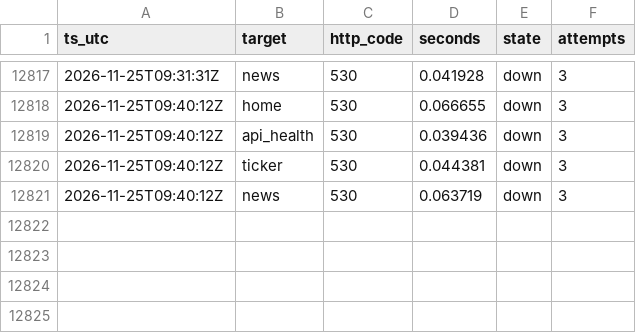
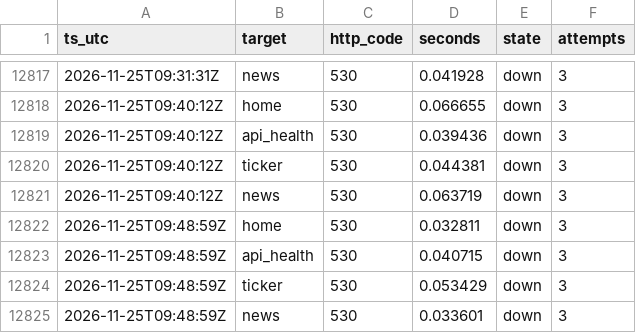
Before and after one commit to shaun0927/alphaview-uptime, a CSV file: log/2026-11.csv, drawn as a sheet; only a part is shown, gaps mark what is left out.

```diff
--- a/log/2026-11.csv
+++ b/log/2026-11.csv
@@ -12821 +12821,5 @@ ts_utc,target,http_code,seconds,state,attempts
 2026-11-25T09:40:12Z,news,530,0.063719,down,3
+2026-11-25T09:48:59Z,home,530,0.032811,down,3
+2026-11-25T09:48:59Z,api_health,530,0.040715,down,3
+2026-11-25T09:48:59Z,ticker,530,0.053429,down,3
+2026-11-25T09:48:59Z,news,530,0.033601,down,3
```
